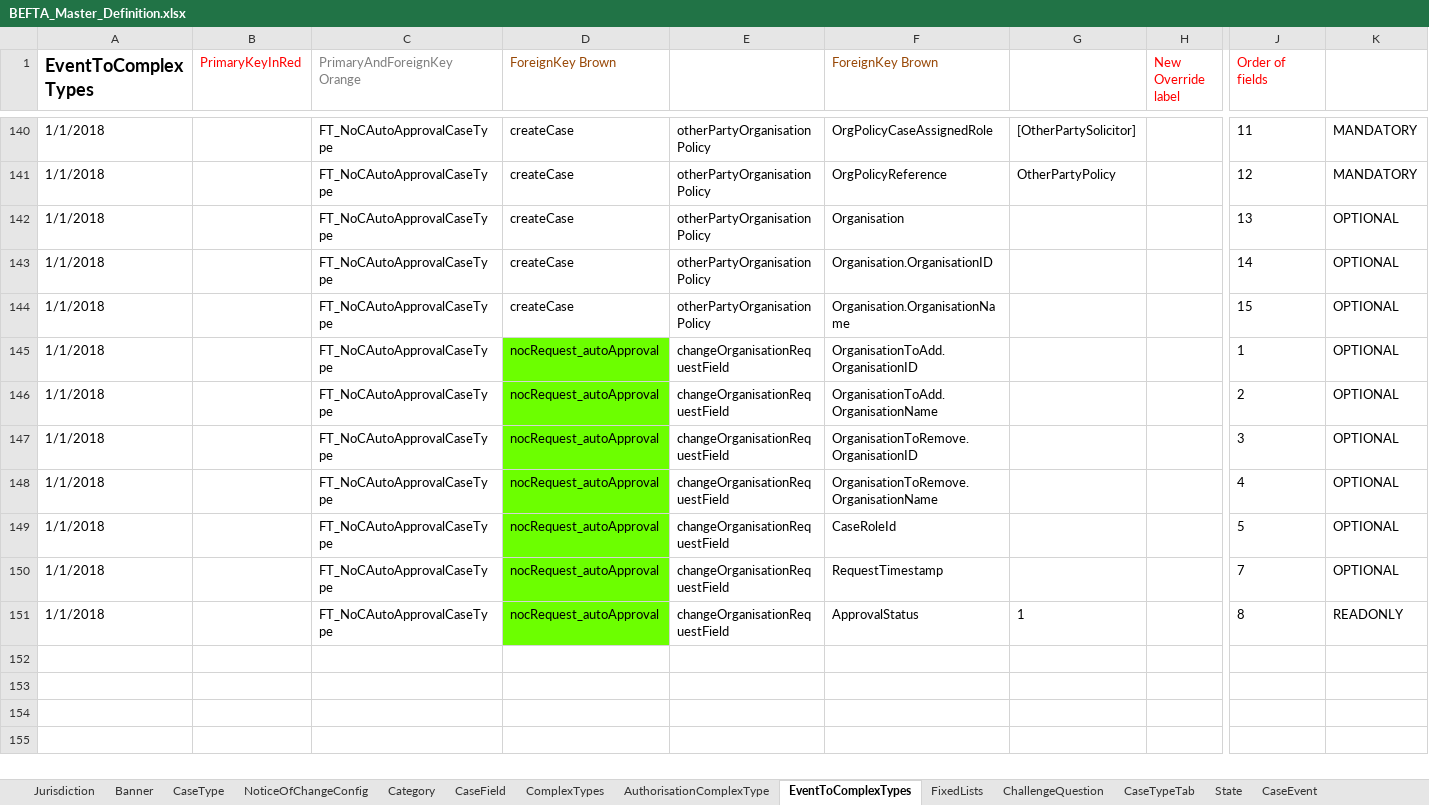
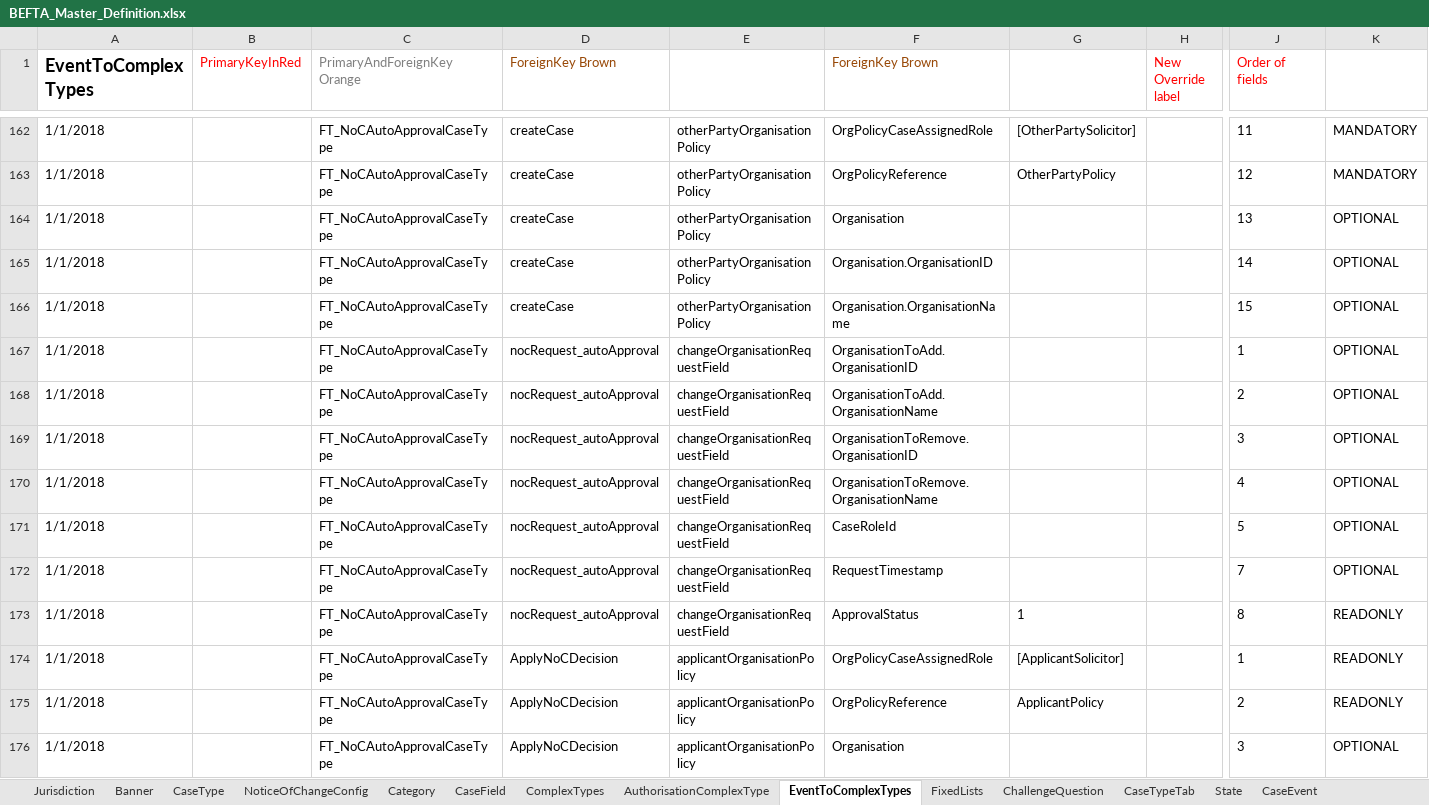
Before and after one commit to hmcts/befta-fw, an Excel workbook: src/main/resources/uk/gov/hmcts/befta/dse/ccd/definitions/excel/BEFTA_Master_Definition.xlsx, sheet EventToComplexTypes, drawn as a sheet; only a part is shown, gaps mark what is left out; values as stored, in another font and other column widths than the file's, no borders; table styles not drawn; addresses are those after the commit; rows hold the shown columns only; the diff covers the shown part only; the diff names each change by its address in the sheet, - before the commit and + after, or states it on an @@ line.

```diff
--- a/src/main/resources/uk/gov/hmcts/befta/dse/ccd/definitions/excel/BEFTA_Master_Definition.xlsx (sheet EventToComplexTypes)
+++ b/src/main/resources/uk/gov/hmcts/befta/dse/ccd/definitions/excel/BEFTA_Master_Definition.xlsx (sheet EventToComplexTypes)
-D167:D173 fill: #6CFF00
+D167:D173 fill: none
+row 174: 1/1/2018 |  | FT_NoCAutoApprovalCaseType | ApplyNoCDecision | applicantOrganisationPolicy | OrgPolicyCaseAssignedRole | [ApplicantSolicitor] |  | 1 | READONLY
+row 175: 1/1/2018 |  | FT_NoCAutoApprovalCaseType | ApplyNoCDecision | applicantOrganisationPolicy | OrgPolicyReference | ApplicantPolicy |  | 2 | READONLY
+row 176: 1/1/2018 |  | FT_NoCAutoApprovalCaseType | ApplyNoCDecision | applicantOrganisationPolicy | Organisation |  |  | 3 | OPTIONAL
```
Also changed, not shown: 56 added rows elsewhere in this sheet, sheet AuthorisationCaseField, sheet CaseEventToFields, sheet CaseField, sheet CaseEvent, sheet AuthorisationCaseState, sheet ChallengeQuestion, 12 more sheets, 33 other files.
